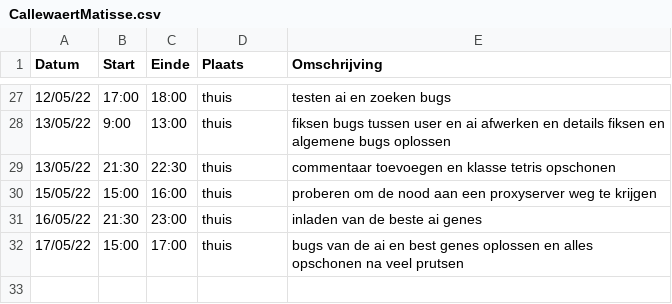
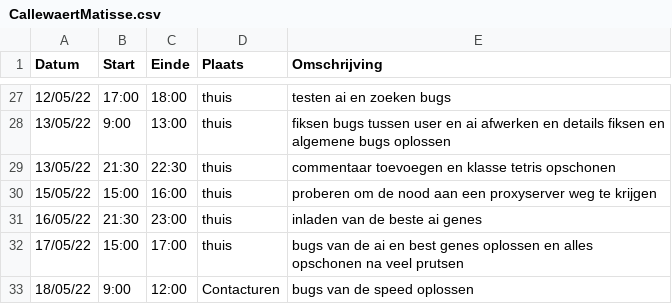
Before and after one commit to matissecallewaert/ai-tetris, a CSV file: logboeken/CallewaertMatisse.csv, drawn as a sheet; only a part is shown, gaps mark what is left out; the diff names each change by its address in the sheet, - before the commit and + after, or states it on an @@ line.

Commit message:
logboeken aangepast

```diff
--- a/logboeken/CallewaertMatisse.csv
+++ b/logboeken/CallewaertMatisse.csv
+row 33: 18/05/22 | 9:00 | 12:00 | Contacturen | bugs van de speed oplossen
```
Also changed, not shown: 1 other file.
